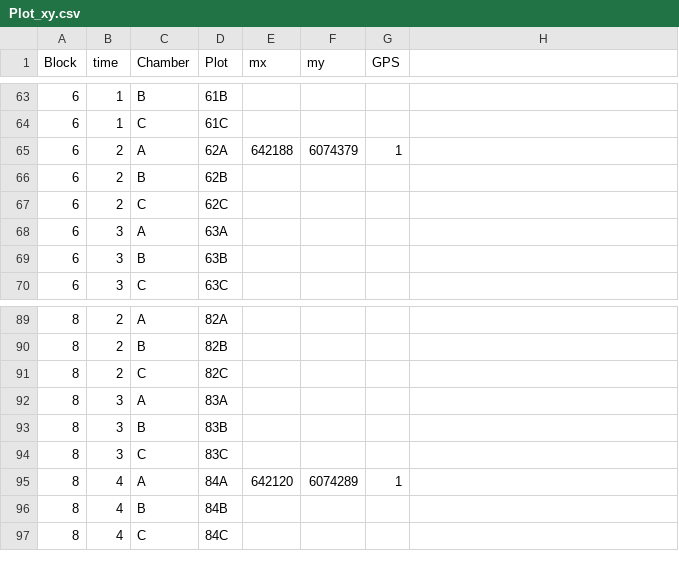
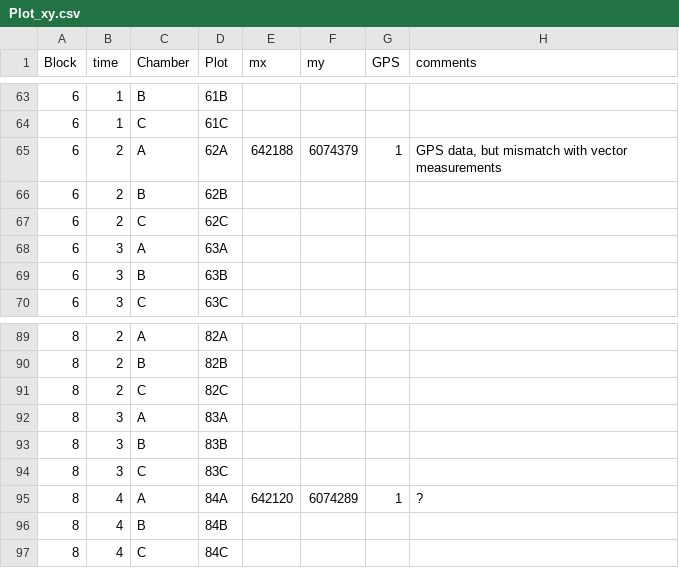
Before and after one commit to jawhiteley/SECC.R.JAW, a CSV file: data/Plot_xy.csv, drawn as a sheet; only a part is shown, gaps mark what is left out; the diff covers the shown part only.

Commit message:
Updated GPS & vector data
- Some GPS data conflicted with measured vector data
  - these GPS locations were left, but marked as "GPS NA", which should allow their coordinates to be overwritten by calculated coordinates from other GPS locations (or derivatives).
- Calculation algorithm changed slightly to use only first vector
  - I still want to allow multiple locations to be calculated, then averaged, to try to reduce, or at least smooth out, some of the noise.

[removed .Rhistory from the git cache ... again]

```diff
--- a/data/Plot_xy.csv
+++ b/data/Plot_xy.csv
@@ -1 +1 @@
-Block,time,Chamber,Plot,mx,my,GPS
+Block,time,Chamber,Plot,mx,my,GPS,comments
@@ -65 +65 @@ Block,time,Chamber,Plot,mx,my,GPS
-6,2,A,62A,642188,6074379,1
+6,2,A,62A,642188,6074379,1,"GPS data, but mismatch with vector measurements"
@@ -95 +95 @@ Block,time,Chamber,Plot,mx,my,GPS
-8,4,A,84A,642120,6074289,1
+8,4,A,84A,642120,6074289,1,?
```
Also changed, not shown: 11 edited cells elsewhere in this file, data/Plot_vectors.csv, 2 other files.
